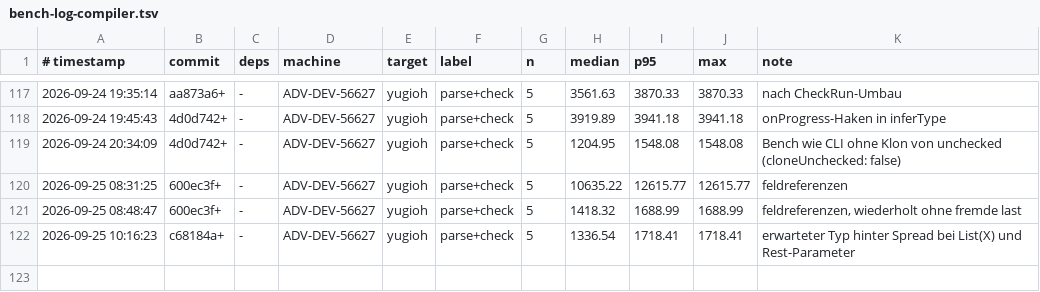
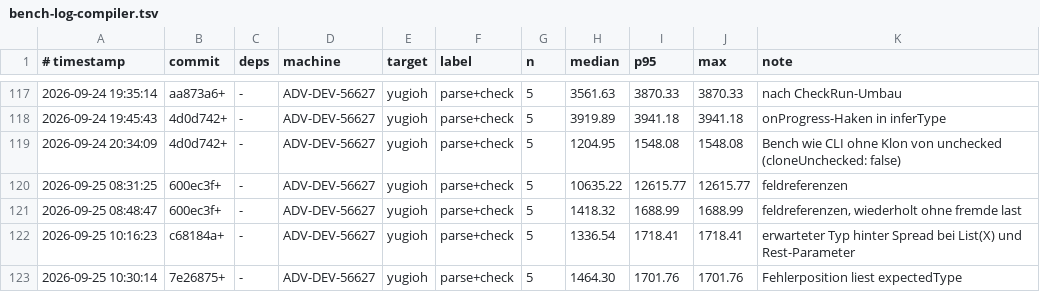
Before and after one commit to JulianXander/jul-compiler, a TSV file: scripts/bench-log-compiler.tsv, drawn as a sheet; only a part is shown, gaps mark what is left out.

Commit message:
Fix expected type

```diff
--- a/scripts/bench-log-compiler.tsv
+++ b/scripts/bench-log-compiler.tsv
@@ -122 +122,2 @@
 2026-09-25 10:16:23	c68184a+	-	ADV-DEV-56627	yugioh	parse+check	5	1336.54	1718.41	1718.41	erwarteter Typ hinter Spread bei List(X) und Rest-Parameter
+2026-09-25 10:30:14	7e26875+	-	ADV-DEV-56627	yugioh	parse+check	5	1464.30	1701.76	1701.76	Fehlerposition liest expectedType
```
Also changed, not shown: 6 other files.
